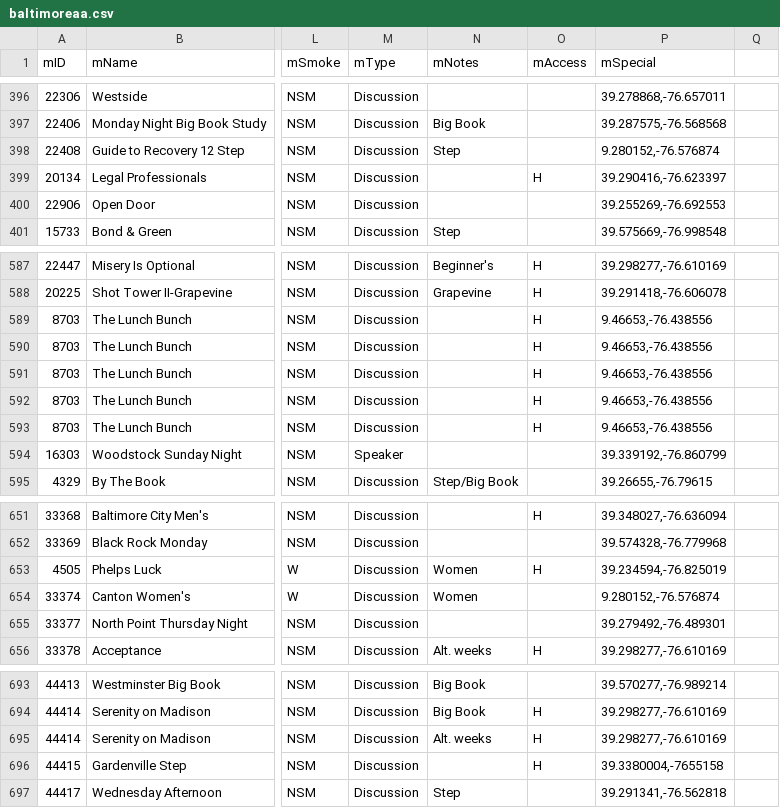
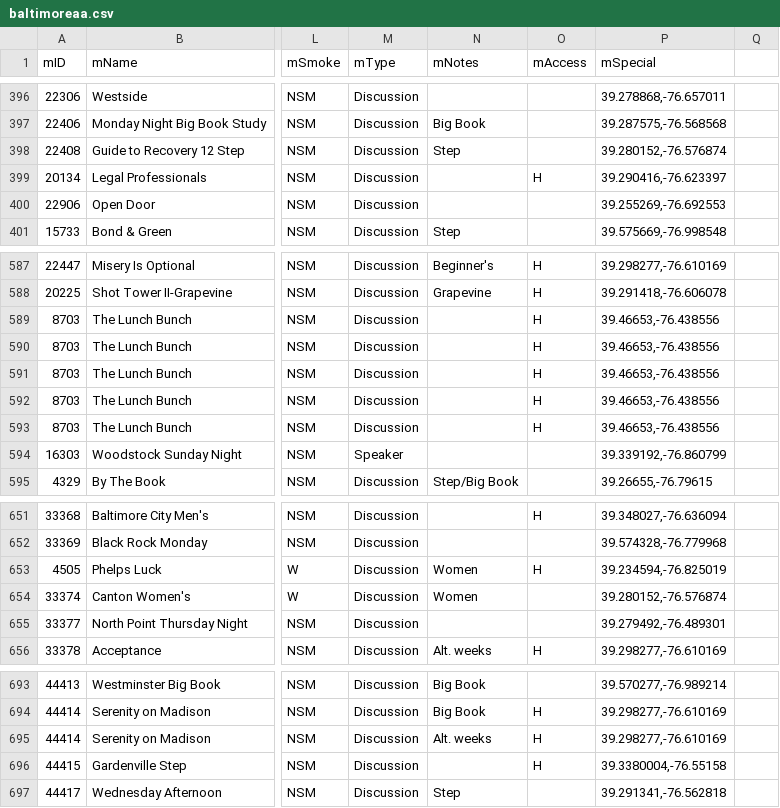
Before and after one commit to twelvestepdrupal/twelvestepintergroup, a CSV file: modules/custom/baltimoreaa/baltimoreaa.csv, drawn as a sheet; only a part is shown, gaps mark what is left out; the diff names each change by its address in the sheet, - before the commit and + after, or states it on an @@ line.

```diff
--- a/modules/custom/baltimoreaa/baltimoreaa.csv
+++ b/modules/custom/baltimoreaa/baltimoreaa.csv
-P398 (mSpecial): 9.280152,-76.576874
+P398 (mSpecial): 39.280152,-76.576874
-P589:P593 (mSpecial): 9.46653,-76.438556
+P589:P593 (mSpecial): 39.46653,-76.438556
-P654 (mSpecial): 9.280152,-76.576874
+P654 (mSpecial): 39.280152,-76.576874
-P696 (mSpecial): 39.3380004,-7655158
+P696 (mSpecial): 39.3380004,-76.55158
```
Also changed, not shown: profiles/twelvestepintergroup/modules/custom/twelvestepmigrate/example-data/example.csv.
